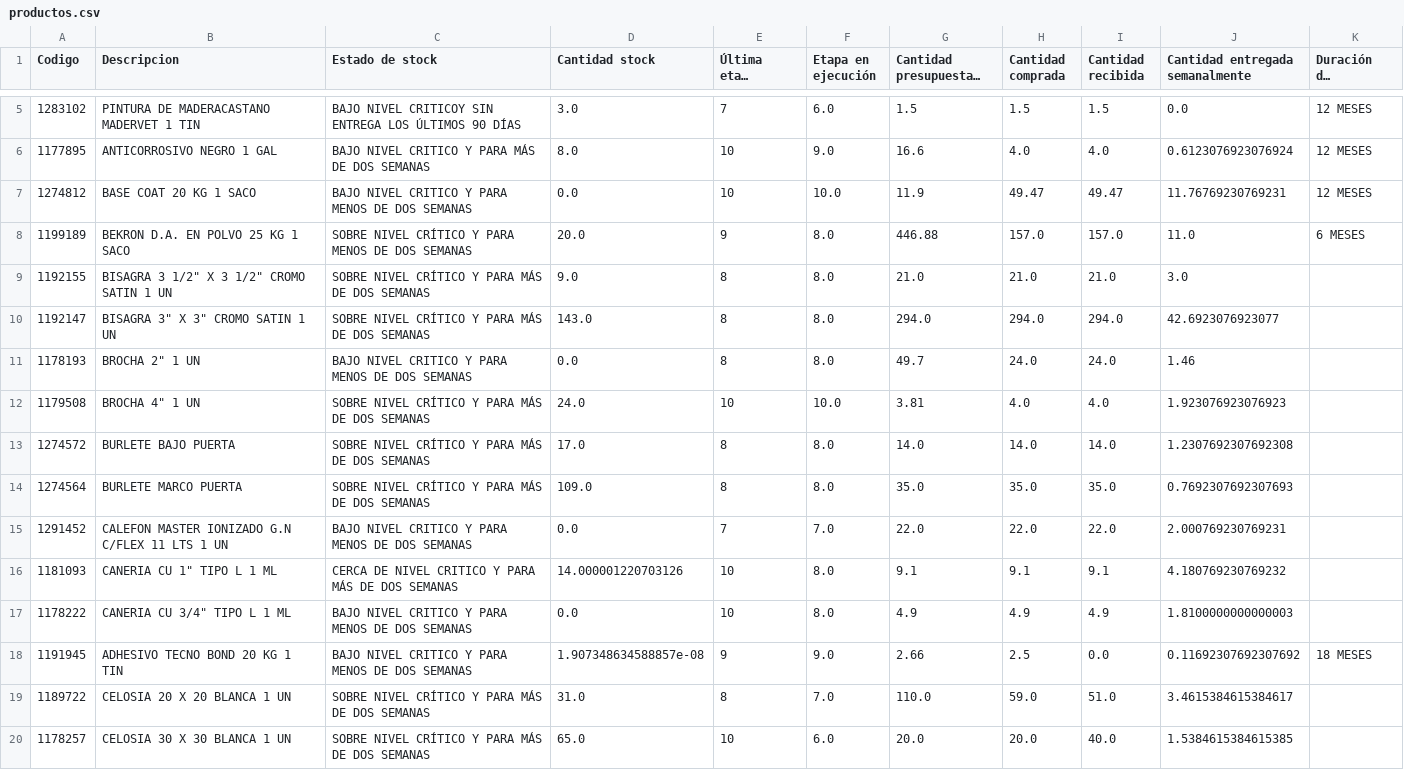
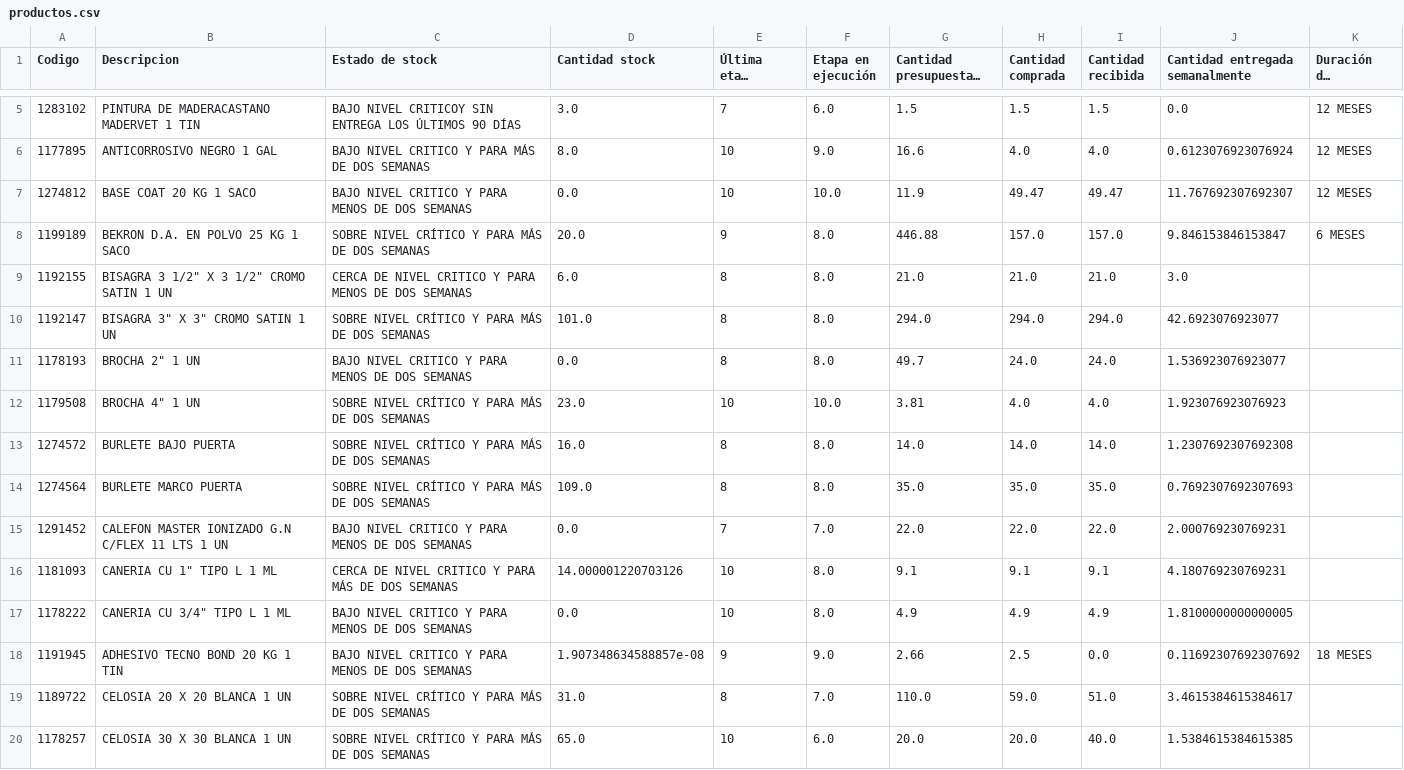
Before and after one commit to vsanma97/BRISAS-DE-MACHALI, a CSV file: productos.csv, drawn as a sheet; only a part is shown, gaps mark what is left out; long unchanged cells end in …; the diff covers the shown part only.

Commit message:
Add files via upload

```diff
--- a/productos.csv
+++ b/productos.csv
@@ -6,13 +6,13 @@
 1177895,ANTICORROSIVO NEGRO 1 GAL,BAJO NIVEL CRITICO Y PARA MÁS DE DOS SEMANAS,8.0,10,9.0,16.6,4.0,4.0,0.6123076923076924,12 MESES
-1274812,BASE COAT 20 KG 1 SACO,BAJO NIVEL CRITICO Y PARA MENOS DE DOS SEMANAS,0.0,10,10.0,11.9,49.47,49.47,11.76769230769231,12 MESES
-1199189,BEKRON D.A. EN POLVO 25 KG 1 SACO,SOBRE NIVEL CRÍTICO Y PARA MENOS DE DOS SEMANAS,20.0,9,8.0,446.88,157.0,157.0,11.0,6 MESES
-1192155,"BISAGRA 3 1/2"" X 3 1/2"" CROMO SATIN 1 UN",SOBRE NIVEL CRÍTICO Y PARA MÁS DE DOS SEMANAS,9.0,8,8.0,21.0,21.0,21.0,3.0,
-1192147,"BISAGRA 3"" X 3"" CROMO SATIN 1 UN",SOBRE NIVEL CRÍTICO Y PARA MÁS DE DOS SEMANAS,143.0,8,8.0,294.0,294.0,294.0,42.6923076923077,
-1178193,"BROCHA 2"" 1 UN",BAJO NIVEL CRITICO Y PARA MENOS DE DOS SEMANAS,0.0,8,8.0,49.7,24.0,24.0,1.46,
-1179508,"BROCHA 4"" 1 UN",SOBRE NIVEL CRÍTICO Y PARA MÁS DE DOS SEMANAS,24.0,10,10.0,3.81,4.0,4.0,1.923076923076923,
-1274572,BURLETE BAJO PUERTA,SOBRE NIVEL CRÍTICO Y PARA MÁS DE DOS SEMANAS,17.0,8,8.0,14.0,14.0,14.0,1.2307692307692308,
+1274812,BASE COAT 20 KG 1 SACO,BAJO NIVEL CRITICO Y PARA MENOS DE DOS SEMANAS,0.0,10,10.0,11.9,49.47,49.47,11.767692307692307,12 MESES
+1199189,BEKRON D.A. EN POLVO 25 KG 1 SACO,SOBRE NIVEL CRÍTICO Y PARA MÁS DE DOS SEMANAS,20.0,9,8.0,446.88,157.0,157.0,9.846153846153847,6 MESES
+1192155,"BISAGRA 3 1/2"" X 3 1/2"" CROMO SATIN 1 UN",CERCA DE NIVEL CRITICO Y PARA MENOS DE DOS SEMANAS,6.0,8,8.0,21.0,21.0,21.0,3.0,
+1192147,"BISAGRA 3"" X 3"" CROMO SATIN 1 UN",SOBRE NIVEL CRÍTICO Y PARA MÁS DE DOS SEMANAS,101.0,8,8.0,294.0,294.0,294.0,42.6923076923077,
+1178193,"BROCHA 2"" 1 UN",BAJO NIVEL CRITICO Y PARA MENOS DE DOS SEMANAS,0.0,8,8.0,49.7,24.0,24.0,1.536923076923077,
+1179508,"BROCHA 4"" 1 UN",SOBRE NIVEL CRÍTICO Y PARA MÁS DE DOS SEMANAS,23.0,10,10.0,3.81,4.0,4.0,1.923076923076923,
+1274572,BURLETE BAJO PUERTA,SOBRE NIVEL CRÍTICO Y PARA MÁS DE DOS SEMANAS,16.0,8,8.0,14.0,14.0,14.0,1.2307692307692308,
 1274564,BURLETE MARCO PUERTA,SOBRE NIVEL CRÍTICO Y PARA MÁS DE DOS SEMANAS,109.0,8,8.0,35.0,35.0,35.0,0.7692307692307693,
 1291452,CALEFON MASTER IONIZADO G.N C/FLEX 11 LTS 1 UN,BAJO NIVEL CRITICO Y PARA MENOS DE DOS SEMANAS,0.0,7,7.0,22.0,22.0,22.0,2.000769230769231,
-1181093,"CANERIA CU 1"" TIPO L 1 ML",CERCA DE NIVEL CRITICO Y PARA MÁS DE DOS SEMANAS,14.000001220703126,10,8.0,9.1,9.1,9.1,4.180769230769232,
-1178222,"CANERIA CU 3/4"" TIPO L 1 ML",BAJO NIVEL CRITICO Y PARA MENOS DE DOS SEMANAS,0.0,10,8.0,4.9,4.9,4.9,1.8100000000000003,
+1181093,"CANERIA CU 1"" TIPO L 1 ML",CERCA DE NIVEL CRITICO Y PARA MÁS DE DOS SEMANAS,14.000001220703126,10,8.0,9.1,9.1,9.1,4.180769230769231,
+1178222,"CANERIA CU 3/4"" TIPO L 1 ML",BAJO NIVEL CRITICO Y PARA MENOS DE DOS SEMANAS,0.0,10,8.0,4.9,4.9,4.9,1.8100000000000005,
 1191945,ADHESIVO TECNO BOND 20 KG 1 TIN,BAJO NIVEL CRITICO Y PARA MENOS DE DOS SEMANAS,1.907348634588857e-08,9,9.0,2.66,2.5,0.0,0.11692307692307692,18 MESES
```
Also changed, not shown: 72 edited cells elsewhere in this file.
